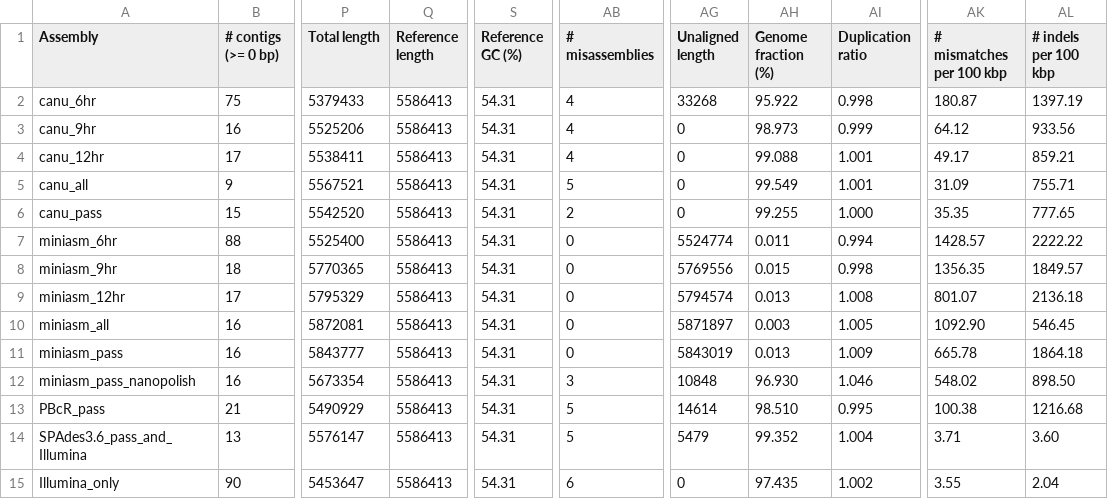
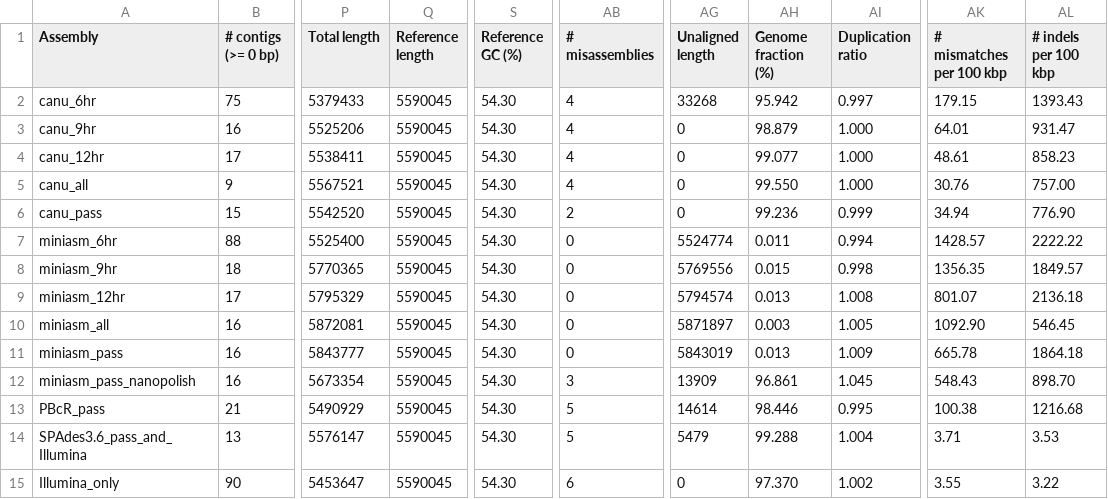
Before and after one commit to kim-judge/minionassembly, a TSV file: Quast/transposed_report.tsv, drawn as a sheet; only a part is shown, gaps mark what is left out; the diff names each change by its address in the sheet, - before the commit and + after, or states it on an @@ line.

```diff
--- a/Quast/transposed_report.tsv
+++ b/Quast/transposed_report.tsv
-Q2:Q15 (Reference length): 5586413
+Q2:Q15 (Reference length): 5590045
-S2:S15 (Reference GC (%)): 54.31
+S2:S15 (Reference GC (%)): 54.30
-AH2 (Genome fraction (%)): 95.922
+AH2 (Genome fraction (%)): 95.942
-AI2 (Duplication ratio): 0.998
+AI2 (Duplication ratio): 0.997
-AK2 (# mismatches per 100 kbp): 180.87
+AK2 (# mismatches per 100 kbp): 179.15
-AL2 (# indels per 100 kbp): 1397.19
+AL2 (# indels per 100 kbp): 1393.43
-AH3 (Genome fraction (%)): 98.973
+AH3 (Genome fraction (%)): 98.879
-AI3 (Duplication ratio): 0.999
+AI3 (Duplication ratio): 1.000
-AK3 (# mismatches per 100 kbp): 64.12
+AK3 (# mismatches per 100 kbp): 64.01
-AL3 (# indels per 100 kbp): 933.56
+AL3 (# indels per 100 kbp): 931.47
-AH4 (Genome fraction (%)): 99.088
+AH4 (Genome fraction (%)): 99.077
-AI4:AI5 (Duplication ratio): 1.001
+AI4:AI5 (Duplication ratio): 1.000
-AK4 (# mismatches per 100 kbp): 49.17
+AK4 (# mismatches per 100 kbp): 48.61
-AL4 (# indels per 100 kbp): 859.21
+AL4 (# indels per 100 kbp): 858.23
-AB5 (# misassemblies): 5
+AB5 (# misassemblies): 4
-AH5 (Genome fraction (%)): 99.549
+AH5 (Genome fraction (%)): 99.550
-AK5 (# mismatches per 100 kbp): 31.09
+AK5 (# mismatches per 100 kbp): 30.76
-AL5 (# indels per 100 kbp): 755.71
+AL5 (# indels per 100 kbp): 757.00
-AH6 (Genome fraction (%)): 99.255
+AH6 (Genome fraction (%)): 99.236
-AI6 (Duplication ratio): 1.000
+AI6 (Duplication ratio): 0.999
-AK6 (# mismatches per 100 kbp): 35.35
+AK6 (# mismatches per 100 kbp): 34.94
-AL6 (# indels per 100 kbp): 777.65
+AL6 (# indels per 100 kbp): 776.90
-AG12 (Unaligned length): 10848
+AG12 (Unaligned length): 13909
-AH12 (Genome fraction (%)): 96.930
+AH12 (Genome fraction (%)): 96.861
-AI12 (Duplication ratio): 1.046
+AI12 (Duplication ratio): 1.045
-AK12 (# mismatches per 100 kbp): 548.02
+AK12 (# mismatches per 100 kbp): 548.43
-AL12 (# indels per 100 kbp): 898.50
+AL12 (# indels per 100 kbp): 898.70
-AH13 (Genome fraction (%)): 98.510
+AH13 (Genome fraction (%)): 98.446
-AH14 (Genome fraction (%)): 99.352
+AH14 (Genome fraction (%)): 99.288
-AL14 (# indels per 100 kbp): 3.60
+AL14 (# indels per 100 kbp): 3.53
-AH15 (Genome fraction (%)): 97.435
+AH15 (Genome fraction (%)): 97.370
-AL15 (# indels per 100 kbp): 2.04
+AL15 (# indels per 100 kbp): 3.22
```
Also changed, not shown: Quast/gage_report.tsv, Quast/gage_transposed_report.tsv, 3 other files.
